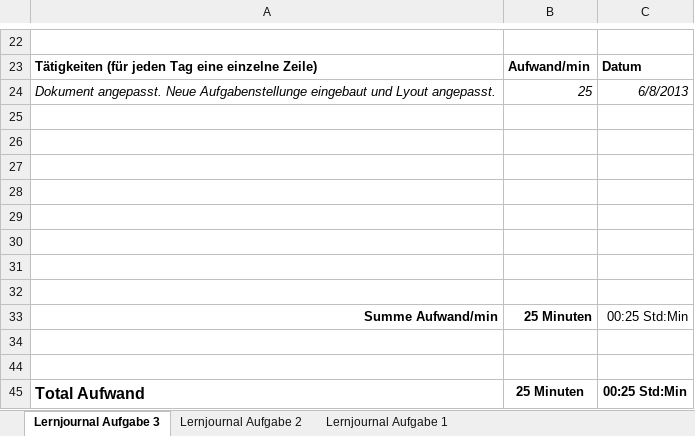
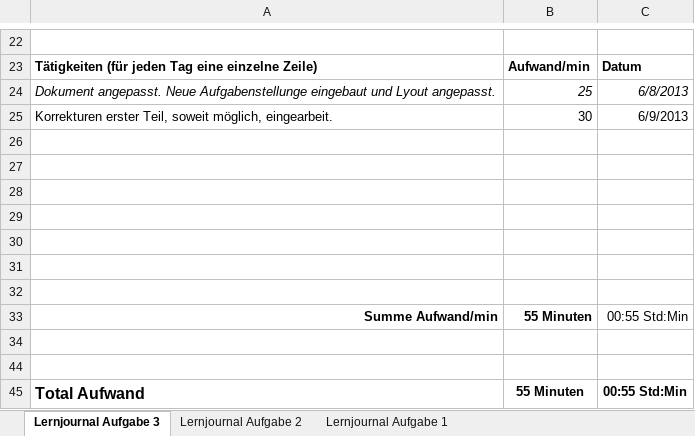
Before and after one commit to PascalKern/Projektarbeit-A-D-1.-Semester-TSHFZ, an Excel workbook: aufgabe_1+2+3_team_3_lernjournal.xlsx, sheet Lernjournal Aufgabe 3, drawn as a sheet; only a part is shown, gaps mark what is left out; values as stored, in another font and other column widths than the file's, no borders; removed rows and columns are numbered as before the commit, all else as after; the diff names each change by its address in the sheet, - before the commit and + after, or states it on an @@ line.

Commit message:
Lernjournal ergänzt

```diff
--- a/aufgabe_1+2+3_team_3_lernjournal.xlsx (sheet Lernjournal Aufgabe 3)
+++ b/aufgabe_1+2+3_team_3_lernjournal.xlsx (sheet Lernjournal Aufgabe 3)
+row 25: Korrekturen erster Teil, soweit möglich, eingearbeit. | 30 | 6/9/2013
-row 32: (empty)
-B33: 25 Minuten
+B33: 55 Minuten
-C33: 00:25 Std:Min
+C33: 00:55 Std:Min
-B45: 25 Minuten
+B45: 55 Minuten
-C45: 00:25 Std:Min
+C45: 00:55 Std:Min
```
